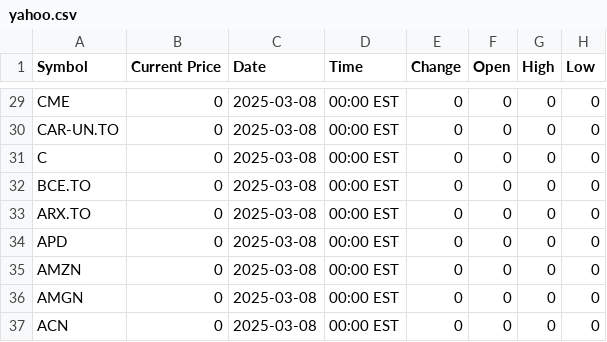
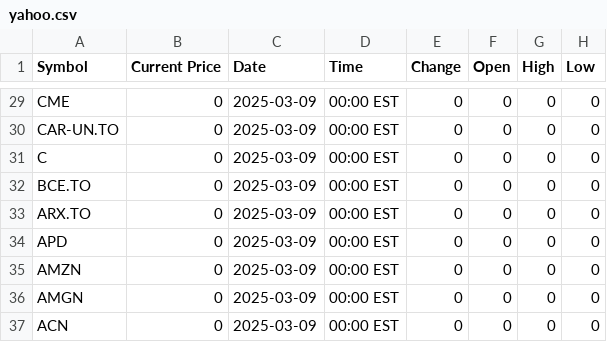
Before and after one commit to jadesro/yahoo_export, a CSV file: yahoo.csv, drawn as a sheet; only a part is shown, gaps mark what is left out; the diff covers the shown part only; the diff names each change by its address in the sheet, - before the commit and + after, or states it on an @@ line.

```diff
--- a/yahoo.csv
+++ b/yahoo.csv
-C29:C37 (Date): 2025-03-08
+C29:C37 (Date): 2025-03-09
```
Also changed, not shown: 27 edited cells elsewhere in this file, 4 other files.
